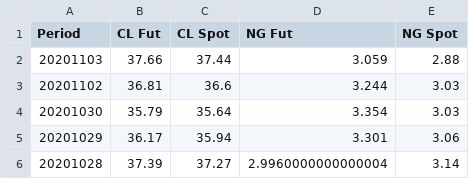
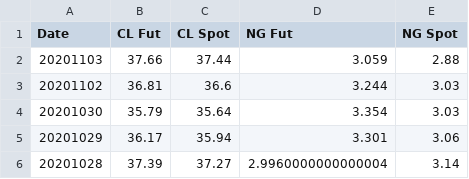
Before and after one commit to mdschulz1973/Planet_Express_IO, a CSV file: data/energy_data/clean_data/clean_energy_data.csv, drawn as a sheet; only a part is shown.

Commit message:
minor column correction

```diff
--- a/data/energy_data/clean_data/clean_energy_data.csv
+++ b/data/energy_data/clean_data/clean_energy_data.csv
@@ -1,2 +1,2 @@
-Period,CL Fut,CL Spot,NG Fut,NG Spot
+Date,CL Fut,CL Spot,NG Fut,NG Spot
 20201103,37.66,37.44,3.059,2.88
```
Also changed, not shown: 3 other files.
